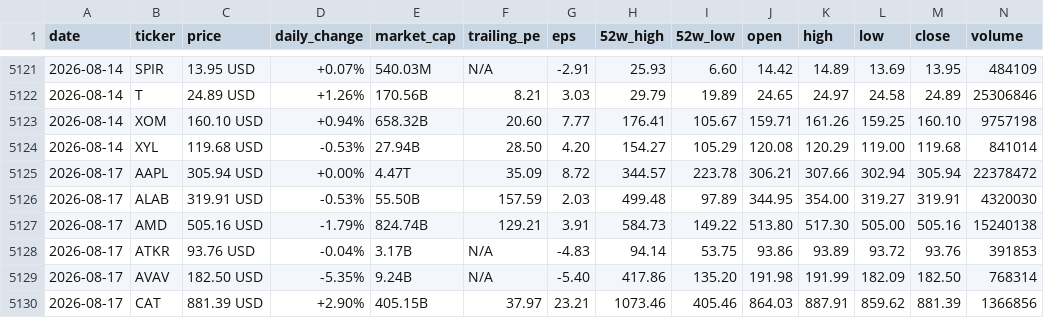
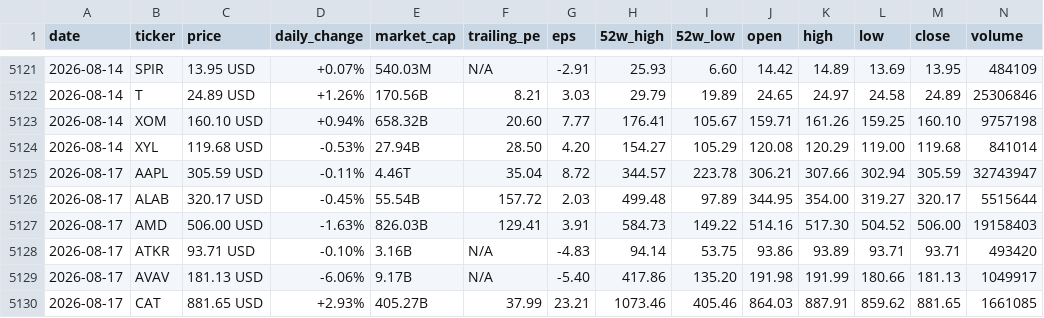
Before and after one commit to parkjunhee0510/pkrich, a CSV file: output/data/price_history.csv, drawn as a sheet; only a part is shown, gaps mark what is left out; the diff covers the shown part only.

```diff
--- a/output/data/price_history.csv
+++ b/output/data/price_history.csv
@@ -5124,7 +5124,7 @@ date,ticker,price,daily_change,market_cap,trailing_pe,eps,52w_high,52w_low,open,
 2026-08-14,XYL,119.68 USD,-0.53%,27.94B,28.50,4.20,154.27,105.29,120.08,120.29,119.00,119.68,841014
-2026-08-17,AAPL,305.94 USD,+0.00%,4.47T,35.09,8.72,344.57,223.78,306.21,307.66,302.94,305.94,22378472
-2026-08-17,ALAB,319.91 USD,-0.53%,55.50B,157.59,2.03,499.48,97.89,344.95,354.00,319.27,319.91,4320030
-2026-08-17,AMD,505.16 USD,-1.79%,824.74B,129.21,3.91,584.73,149.22,513.80,517.30,505.00,505.16,15240138
-2026-08-17,ATKR,93.76 USD,-0.04%,3.17B,N/A,-4.83,94.14,53.75,93.86,93.89,93.72,93.76,391853
-2026-08-17,AVAV,182.50 USD,-5.35%,9.24B,N/A,-5.40,417.86,135.20,191.98,191.99,182.09,182.50,768314
-2026-08-17,CAT,881.39 USD,+2.90%,405.15B,37.97,23.21,1073.46,405.46,864.03,887.91,859.62,881.39,1366856
+2026-08-17,AAPL,305.59 USD,-0.11%,4.46T,35.04,8.72,344.57,223.78,306.21,307.66,302.94,305.59,32743947
+2026-08-17,ALAB,320.17 USD,-0.45%,55.54B,157.72,2.03,499.48,97.89,344.95,354.00,319.27,320.17,5515644
+2026-08-17,AMD,506.00 USD,-1.63%,826.03B,129.41,3.91,584.73,149.22,514.16,517.30,504.52,506.00,19158403
+2026-08-17,ATKR,93.71 USD,-0.10%,3.16B,N/A,-4.83,94.14,53.75,93.86,93.89,93.71,93.71,493420
+2026-08-17,AVAV,181.13 USD,-6.06%,9.17B,N/A,-5.40,417.86,135.20,191.98,191.99,180.66,181.13,1049917
+2026-08-17,CAT,881.65 USD,+2.93%,405.27B,37.99,23.21,1073.46,405.46,864.03,887.91,859.62,881.65,1661085
```
Also changed, not shown: 112 edited cells elsewhere in this file, 52 other files.
